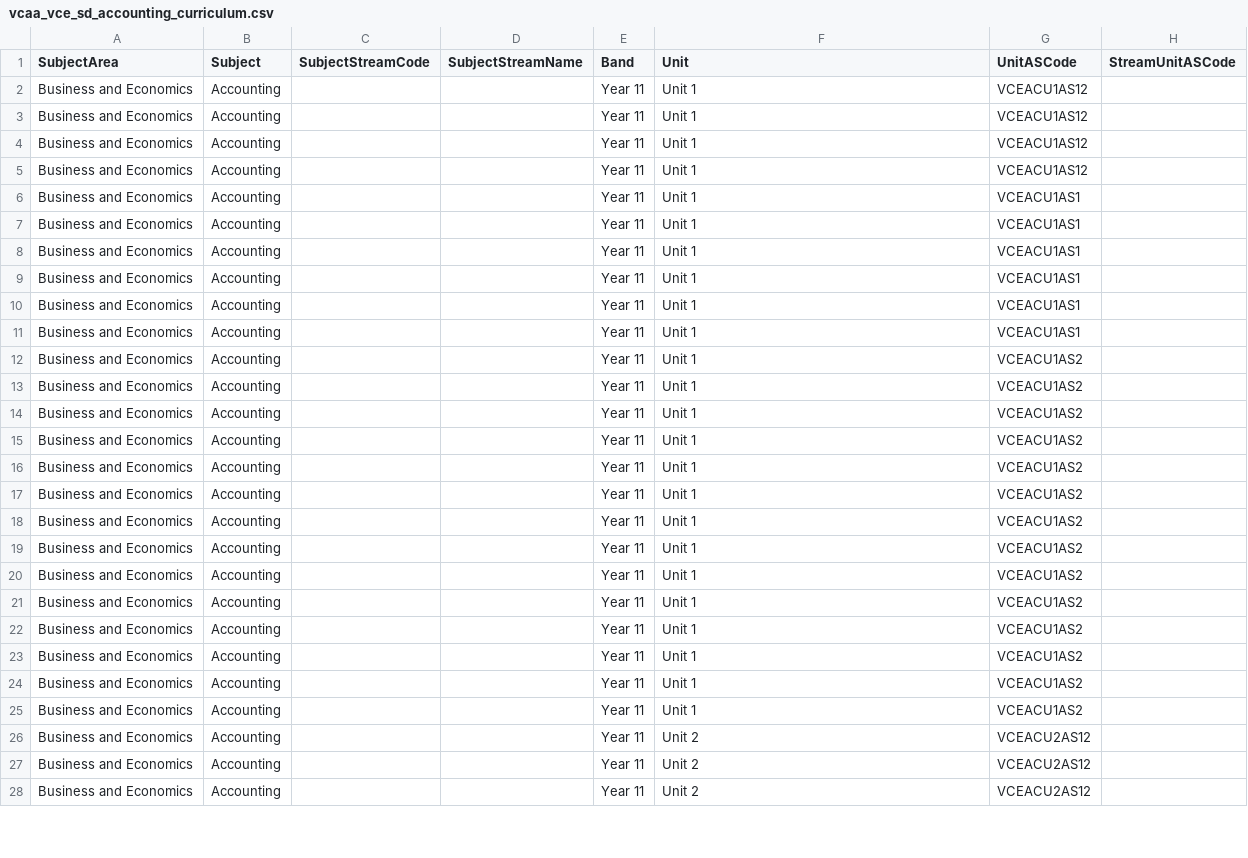
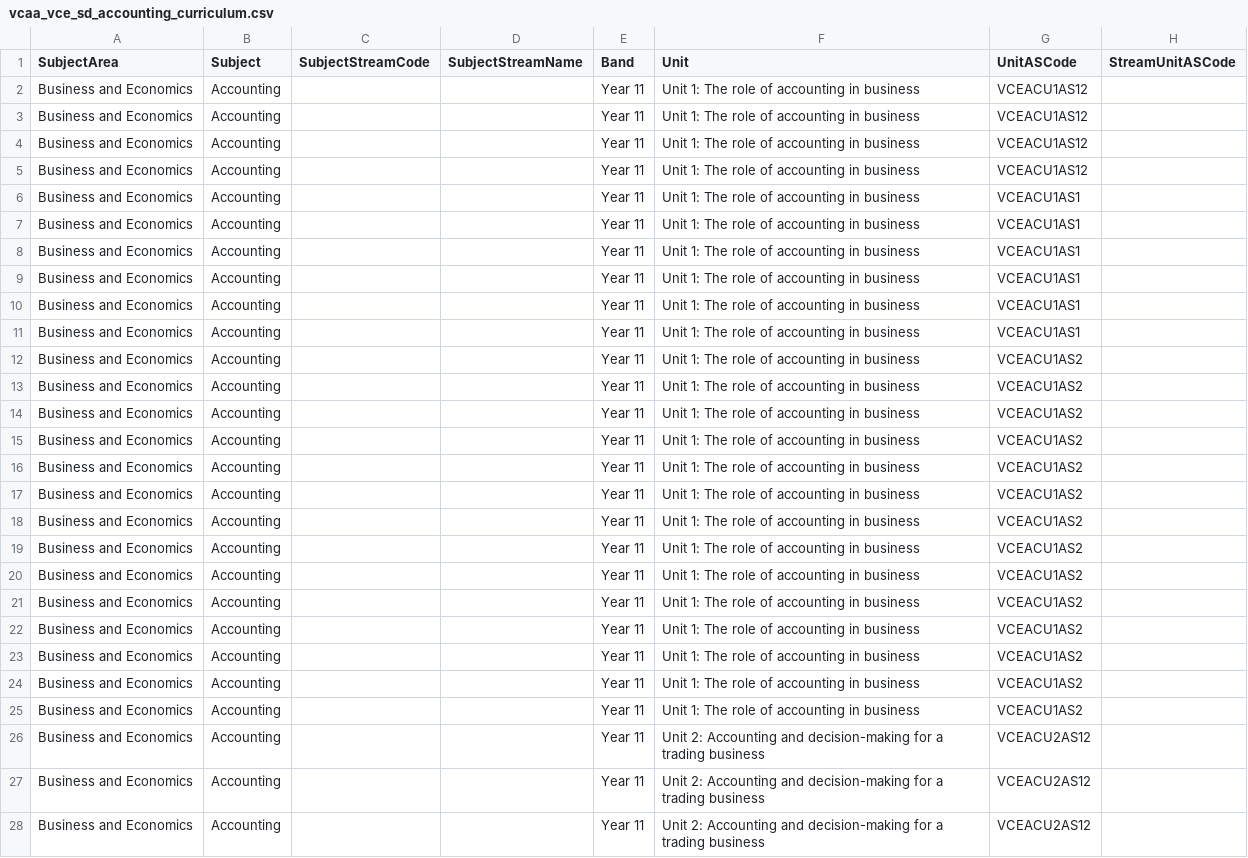
Before and after one commit to jannic-ai/vcaa-curriculum, a CSV file: VCE/Business and Economics/Accounting/CSV/vcaa_vce_sd_accounting_curriculum.csv, drawn as a sheet; only a part is shown; the diff covers the shown part only; the diff names each change by its address in the sheet, - before the commit and + after, or states it on an @@ line.

```diff
--- a/VCE/Business and Economics/Accounting/CSV/vcaa_vce_sd_accounting_curriculum.csv
+++ b/VCE/Business and Economics/Accounting/CSV/vcaa_vce_sd_accounting_curriculum.csv
-F2:F25 (Unit): Unit 1
+F2:F25 (Unit): Unit 1: The role of accounting in business
-F26:F28 (Unit): Unit 2
+F26:F28 (Unit): Unit 2: Accounting and decision-making for a trading business
```
Also changed, not shown: 61 edited cells elsewhere in this file, 1 other file.
